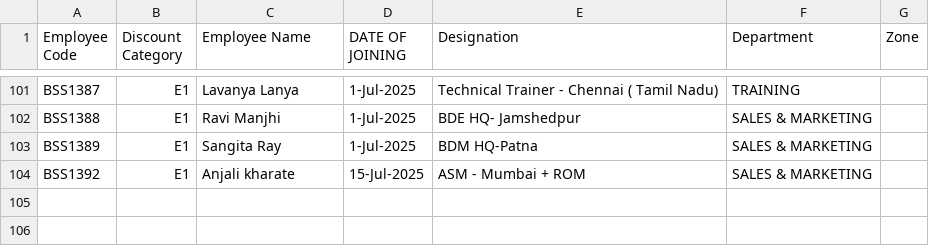
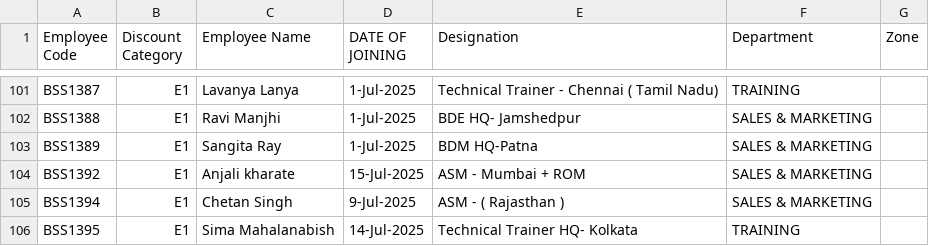
Before and after one commit to rigved-sarougi/Employee-Sale-Entry, a CSV file: Invoice - Person.csv, drawn as a sheet; only a part is shown, gaps mark what is left out.

Commit message:
Update Invoice - Person.csv

```diff
--- a/Invoice - Person.csv
+++ b/Invoice - Person.csv
@@ -104 +104,3 @@ BSS1389,E1,Sangita Ray,1-Jul-2025,BDM HQ-Patna,SALES & MARKETING,
 BSS1392,E1,Anjali kharate,15-Jul-2025,ASM - Mumbai + ROM,SALES & MARKETING,
+BSS1394,E1,Chetan Singh ,9-Jul-2025,ASM - ( Rajasthan ), SALES & MARKETING,
+BSS1395,E1,Sima Mahalanabish,14-Jul-2025,Technical Trainer HQ- Kolkata,TRAINING,
```
